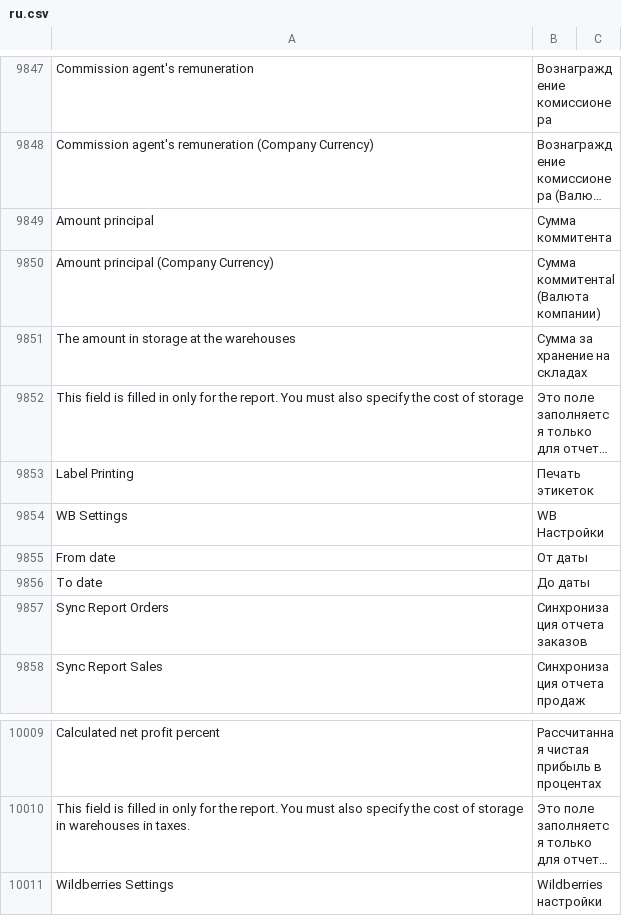
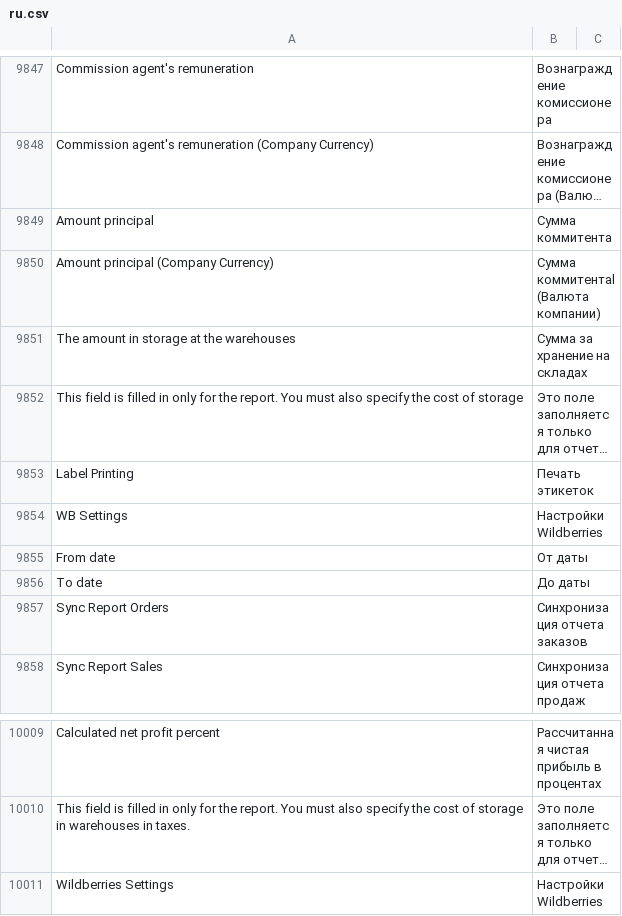
Before and after one commit to trava-sport/trava_erpnext_13, a CSV file: trava_erpnext/translations/ru.csv, drawn as a sheet; only a part is shown, gaps mark what is left out; long unchanged cells end in …; the diff names each change by its address in the sheet, - before the commit and + after, or states it on an @@ line.

```diff
--- a/trava_erpnext/translations/ru.csv
+++ b/trava_erpnext/translations/ru.csv
-B9854: WB Настройки
+B9854: Настройки Wildberries
-B10011: Wildberries настройки
+B10011: Настройки Wildberries
```
Also changed, not shown: 5 other files.
